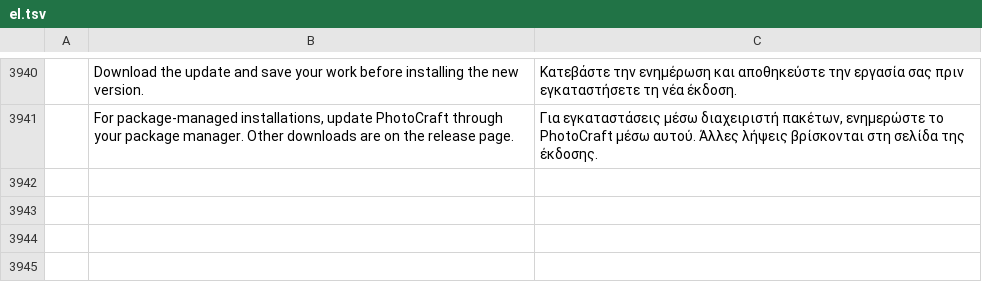
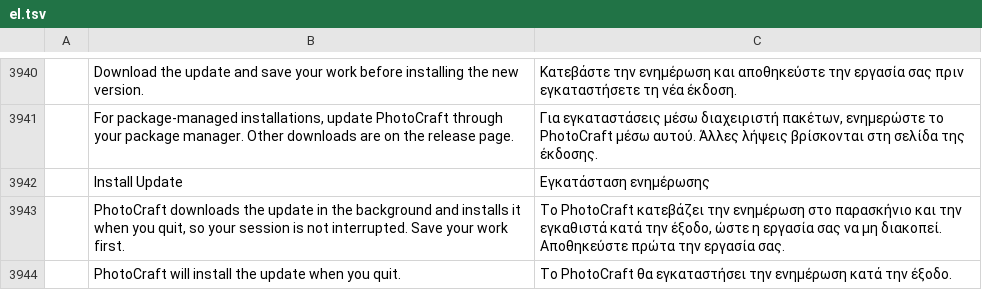
Before and after one commit to fopelka-EOCS/Photo_Craft, a TSV file: crates/ui-egui/src/i18n/el.tsv, drawn as a sheet; only a part is shown, gaps mark what is left out; the diff names each change by its address in the sheet, - before the commit and + after, or states it on an @@ line.

Commit message:
Hand update installation to Sparkle on macOS.
Discovery still uses the GitHub check at startup and from Help. The prompt's Install Update action starts Sparkle so the download does not interrupt an editing session. Windows and Linux keep the release installer download.

```diff
--- a/crates/ui-egui/src/i18n/el.tsv
+++ b/crates/ui-egui/src/i18n/el.tsv
+row 3942:  | Install Update | Εγκατάσταση ενημέρωσης
+row 3943:  | PhotoCraft downloads the update in the background and installs it when you quit, so your session is not interrupted. Save your work first. | Το PhotoCraft κατεβάζει την ενημέρωση στο παρασκήνιο και την εγκαθιστά κατά την έξοδο, ώστε η εργασία σας να μη διακοπεί. Αποθηκεύστε πρώτα την εργασία σας.
+row 3944:  | PhotoCraft will install the update when you quit. | Το PhotoCraft θα εγκαταστήσει την ενημέρωση κατά την έξοδο.
```
Also changed, not shown: crates/ui-egui/src/i18n/fr.tsv, crates/ui-egui/src/i18n/ja.tsv, 19 other files.
